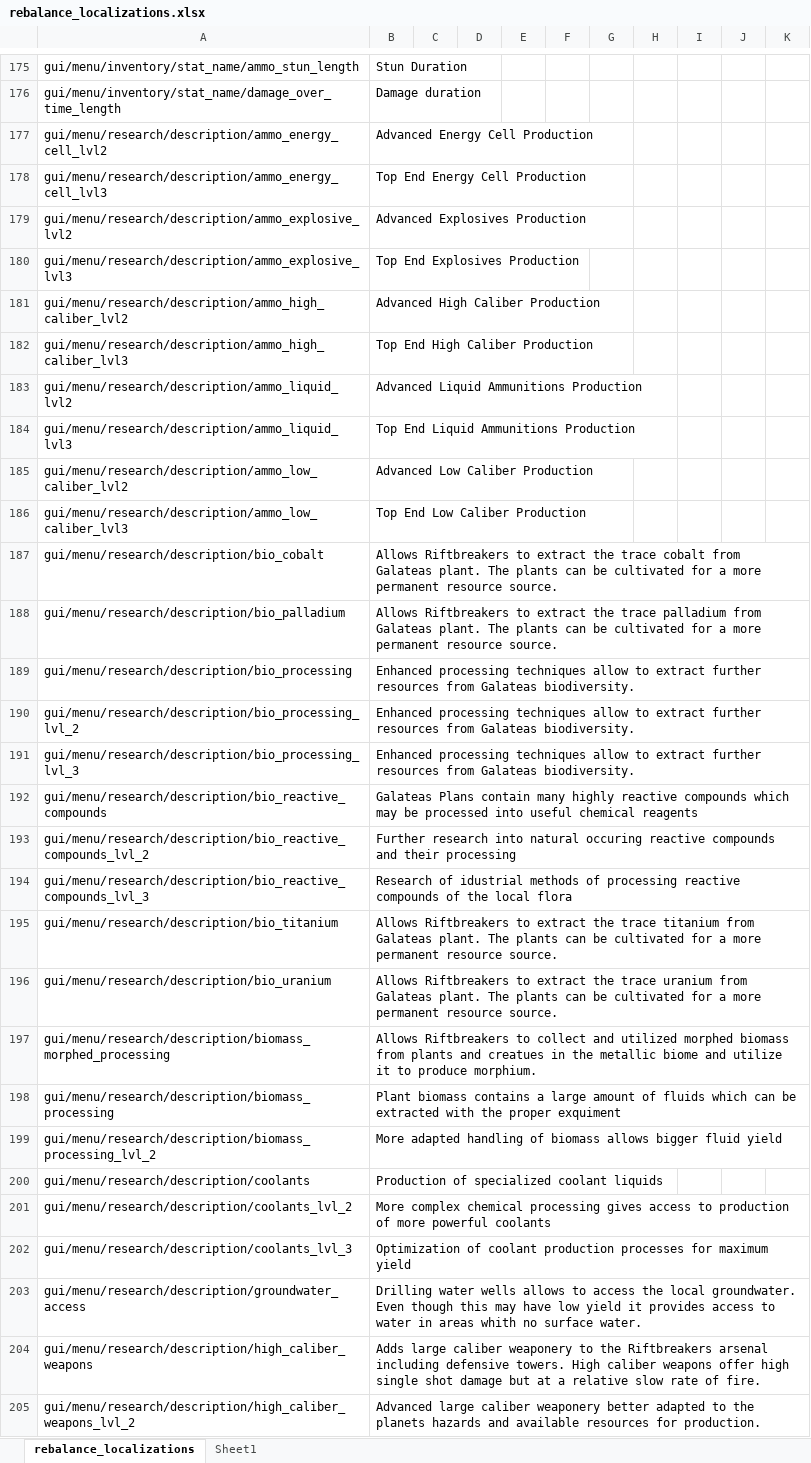
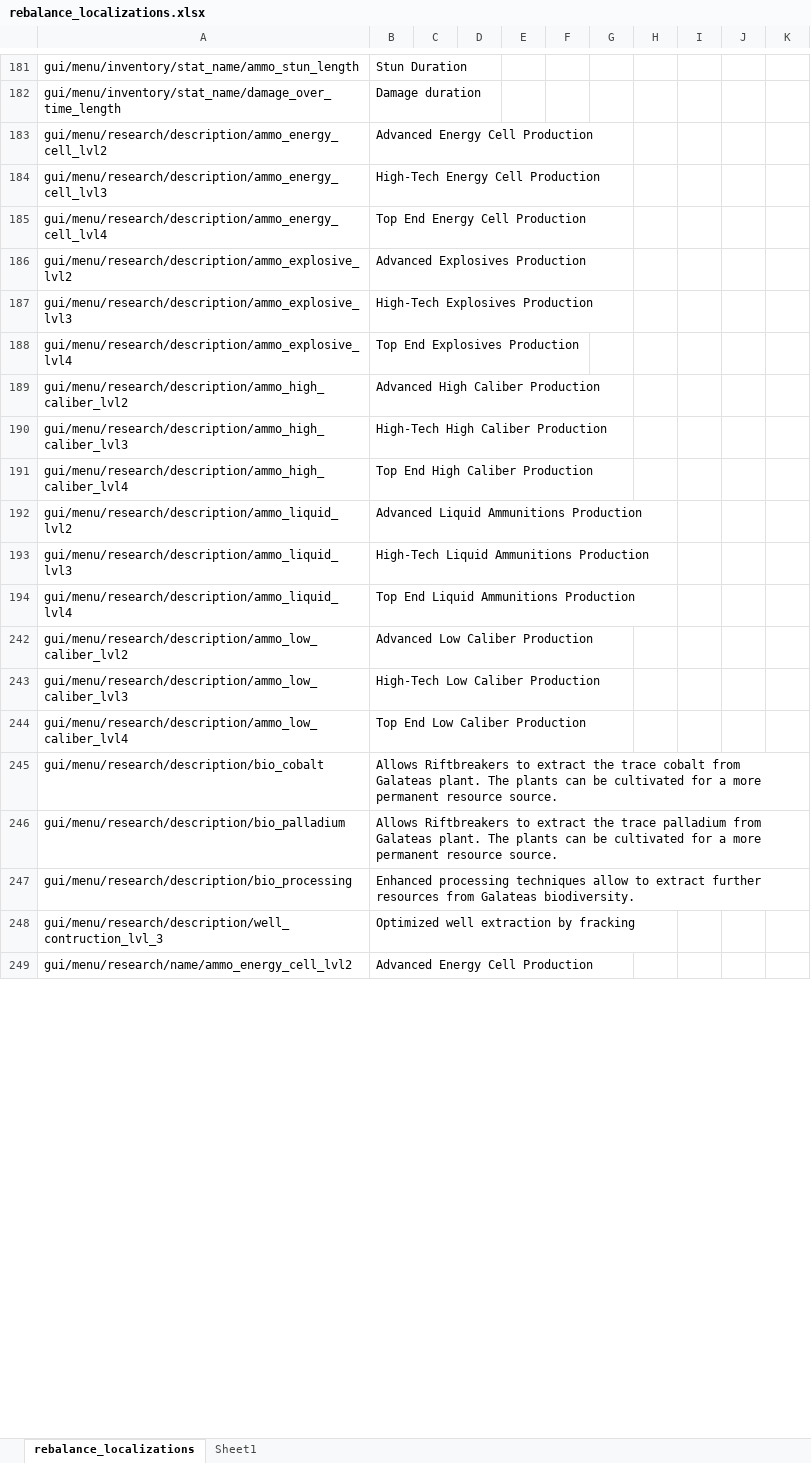
Before and after one commit to TheKilltech/rift_balance, an Excel workbook: gui/rebalance_localizations.xlsx, sheet rebalance_localizations, drawn as a sheet; only a part is shown, gaps mark what is left out; the shorter side is filled out with more unchanged rows; values as stored, in another font and other column widths than the file's, no borders; removed rows and columns are numbered as before the commit, all else as after; the diff covers the shown part only; the diff names each change by its address in the sheet, - before the commit and + after, or states it on an @@ line.

Commit message:
consolidated tech tree with update

```diff
--- a/gui/rebalance_localizations.xlsx (sheet rebalance_localizations)
+++ b/gui/rebalance_localizations.xlsx (sheet rebalance_localizations)
-B184: Top End Energy Cell Production
+B184: High-Tech Energy Cell Production
+row 185: gui/menu/research/description/ammo_energy_cell_lvl4 | Top End Energy Cell Production
-B187: Top End Explosives Production
+B187: High-Tech Explosives Production
+row 188: gui/menu/research/description/ammo_explosive_lvl4 | Top End Explosives Production
-B190: Top End High Caliber Production
+B190: High-Tech High Caliber Production
+row 191: gui/menu/research/description/ammo_high_caliber_lvl4 | Top End High Caliber Production
-B193: Top End Liquid Ammunitions Production
+B193: High-Tech Liquid Ammunitions Production
+row 194: gui/menu/research/description/ammo_liquid_lvl4 | Top End Liquid Ammunitions Production
-B243: Top End Low Caliber Production
+B243: High-Tech Low Caliber Production
+row 244: gui/menu/research/description/ammo_low_caliber_lvl4 | Top End Low Caliber Production
@@ row 190 hidden: gui/menu/research/description/bio_processing_lvl_2 | Enhanced processing techniques allow to extract further resources from Galateas biodiversity. @@
@@ row 191 hidden: gui/menu/research/description/bio_processing_lvl_3 | Enhanced processing techniques allow to extract further resources from Galateas biodiversity. @@
@@ row 192 hidden: gui/menu/research/description/bio_reactive_compounds | Galateas Plans contain many highly reactive compounds which may be processed into useful chemical reagents @@
@@ row 193 hidden: gui/menu/research/description/bio_reactive_compounds_lvl_2 | Further research into natural occuring reactive compounds and their processing @@
@@ row 194 hidden: gui/menu/research/description/bio_reactive_compounds_lvl_3 | Research of idustrial methods of processing reactive compounds of the local flora @@
@@ row 195 hidden: gui/menu/research/description/bio_titanium | Allows Riftbreakers to extract the trace titanium from Galateas plant. The plants can be cultivated for a more permanent resource source. @@
@@ row 196 hidden: gui/menu/research/description/bio_uranium | Allows Riftbreakers to extract the trace uranium from Galateas plant. The plants can be cultivated for a more permanent resource source. @@
@@ row 197 hidden: gui/menu/research/description/biomass_morphed_processing | Allows Riftbreakers to collect and utilized morphed biomass from plants and creatues in the metallic biome and utilize it to produce morphium. @@
@@ row 198 hidden: gui/menu/research/description/biomass_processing | Plant biomass contains a large amount of fluids which can be extracted with the proper exquiment @@
@@ row 199 hidden: gui/menu/research/description/biomass_processing_lvl_2 | More adapted handling of biomass allows bigger fluid yield @@
@@ row 200 hidden: gui/menu/research/description/coolants | Production of specialized coolant liquids @@
@@ row 201 hidden: gui/menu/research/description/coolants_lvl_2 | More complex chemical processing gives access to production of more powerful coolants @@
@@ row 202 hidden: gui/menu/research/description/coolants_lvl_3 | Optimization of coolant production processes for maximum yield @@
@@ row 203 hidden: gui/menu/research/description/groundwater_access | Drilling water wells allows to access the local groundwater. Even though this may have low yield it provides access to water in areas whith no surface water. @@
@@ row 204 hidden: gui/menu/research/description/high_caliber_weapons | Adds large caliber weaponery to the Riftbreakers arsenal including defensive towers. High caliber weapons offer high single shot damage but at a relative slow rate of fire. @@
@@ row 205 hidden: gui/menu/research/description/high_caliber_weapons_lvl_2 | Advanced large caliber weaponery better adapted to the planets hazards and available resources for production. @@
```
Also changed, not shown: 5 added rows, 6 moved rows, 31 hidden or unhidden rows and 5 edited cells elsewhere in this sheet, 2 other files.
